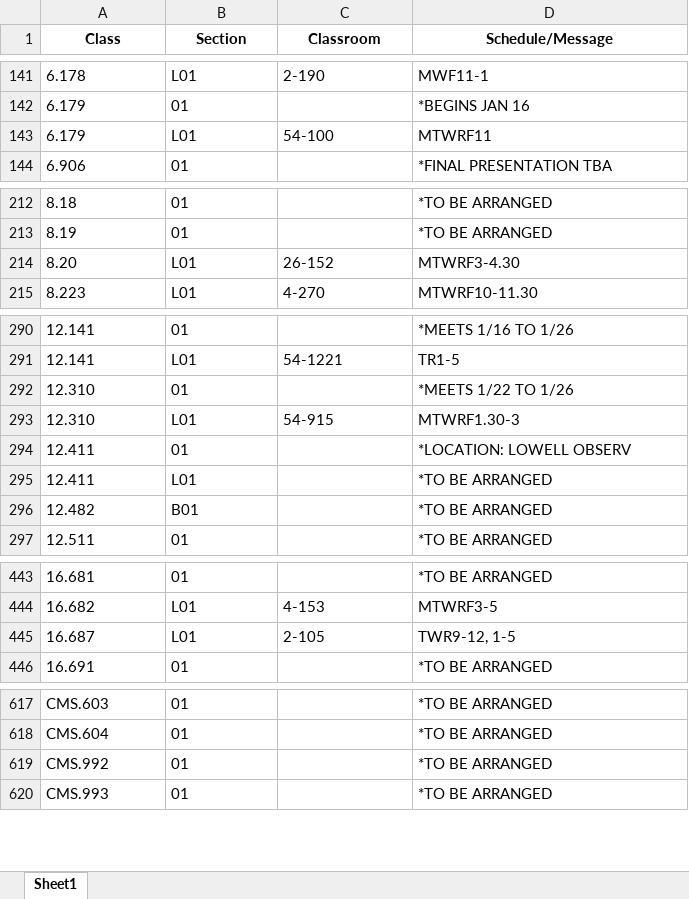
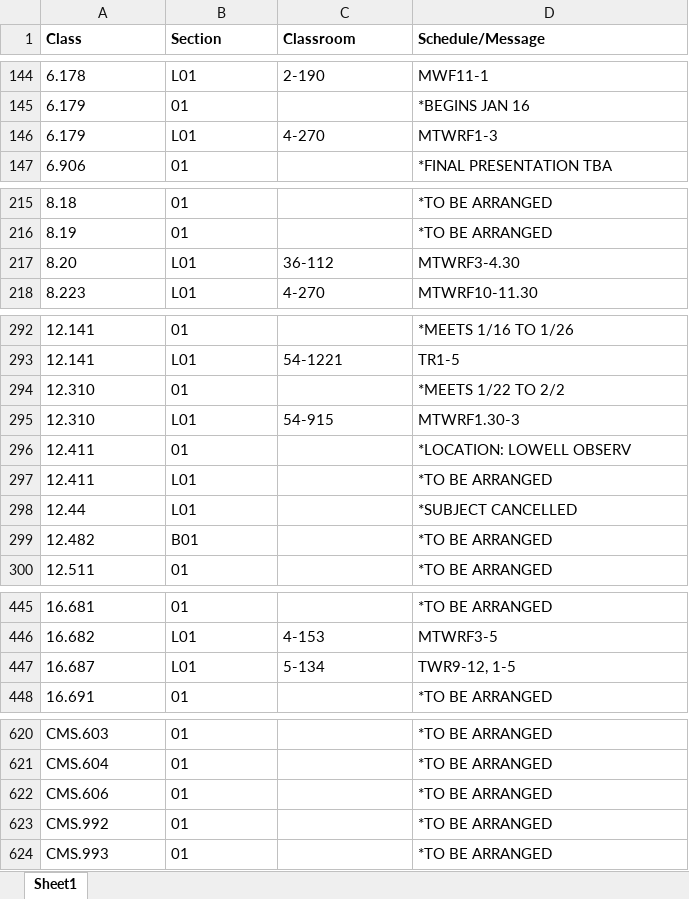
Before and after one commit to edfan/firehose, an Excel workbook: new_scripts/CSB.xlsx, sheet Sheet1, drawn as a sheet; only a part is shown, gaps mark what is left out; values as stored, in another font and other column widths than the file's, no borders; addresses are those after the commit; the diff covers the shown part only; the diff names each change by its address in the sheet, - before the commit and + after, or states it on an @@ line.

```diff
--- a/new_scripts/CSB.xlsx (sheet Sheet1)
+++ b/new_scripts/CSB.xlsx (sheet Sheet1)
-A1:D1 alignment: center
+A1:D1 alignment: left
-C146 (Classroom): 54-100
+C146 (Classroom): 4-270
-D146 (Schedule/Message): MTWRF11
+D146 (Schedule/Message): MTWRF1-3
-C217 (Classroom): 26-152
+C217 (Classroom): 36-112
-D294 (Schedule/Message): *MEETS 1/22 TO 1/26
+D294 (Schedule/Message): *MEETS 1/22 TO 2/2
+row 298: 12.44 | L01 |  | *SUBJECT CANCELLED
-C447 (Classroom): 2-105
+C447 (Classroom): 5-134
+row 622: CMS.606 | 01 |  | *TO BE ARRANGED
```
Also changed, not shown: 5 added rows, 4 removed rows and 22 edited cells elsewhere in this sheet, 7 other files.
